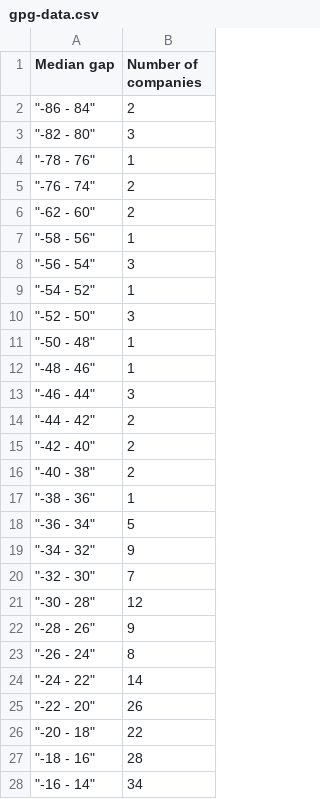
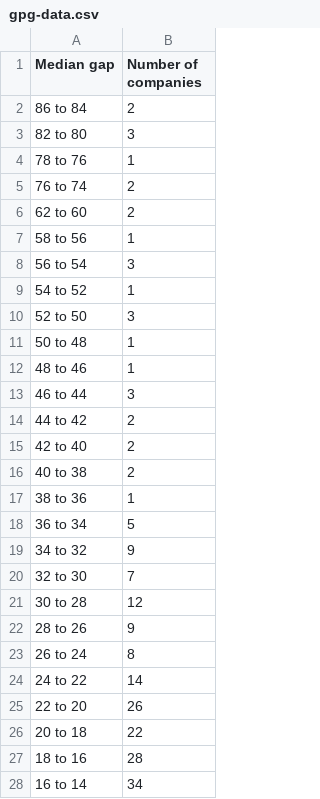
Before and after one commit to sophiewarnes/sophiewarnes.github.io, a CSV file: Training/Files/gpg-data.csv, drawn as a sheet; only a part is shown; the diff covers the shown part only.

Commit message:
Add files via upload

```diff
--- a/Training/Files/gpg-data.csv
+++ b/Training/Files/gpg-data.csv
@@ -1,28 +1,28 @@
 Median gap,Number of companies
-"""-86 - 84""",2
-"""-82 - 80""",3
-"""-78 - 76""",1
-"""-76 - 74""",2
-"""-62 - 60""",2
-"""-58 - 56""",1
-"""-56 - 54""",3
-"""-54 - 52""",1
-"""-52 - 50""",3
-"""-50 - 48""",1
-"""-48 - 46""",1
-"""-46 - 44""",3
-"""-44 - 42""",2
-"""-42 - 40""",2
-"""-40 - 38""",2
-"""-38 - 36""",1
-"""-36 - 34""",5
-"""-34 - 32""",9
-"""-32 - 30""",7
-"""-30 - 28""",12
-"""-28 - 26""",9
-"""-26 - 24""",8
-"""-24 - 22""",14
-"""-22 - 20""",26
-"""-20 - 18""",22
-"""-18 - 16""",28
-"""-16 - 14""",34
+86 to 84,2
+82 to 80,3
+78 to 76,1
+76 to 74,2
+62 to 60,2
+58 to 56,1
+56 to 54,3
+54 to 52,1
+52 to 50,3
+50 to 48,1
+48 to 46,1
+46 to 44,3
+44 to 42,2
+42 to 40,2
+40 to 38,2
+38 to 36,1
+36 to 34,5
+34 to 32,9
+32 to 30,7
+30 to 28,12
+28 to 26,9
+26 to 24,8
+24 to 22,14
+22 to 20,26
+20 to 18,22
+18 to 16,28
+16 to 14,34
```
Also changed, not shown: 46 edited cells elsewhere in this file.
